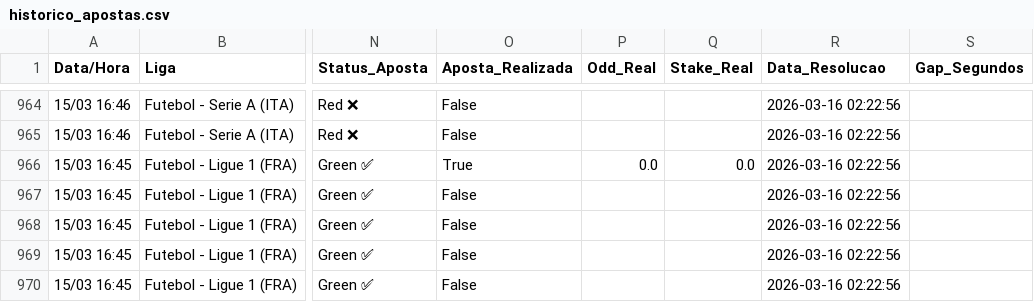
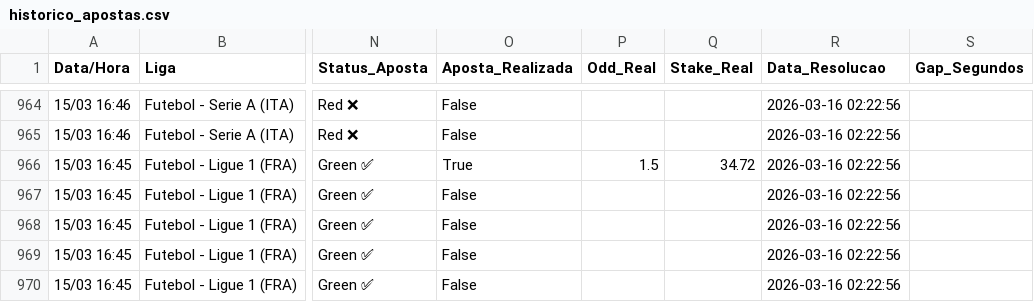
Before and after one commit to BerMontesanti/fundo-bet, a CSV file: historico_apostas.csv, drawn as a sheet; only a part is shown, gaps mark what is left out; the diff names each change by its address in the sheet, - before the commit and + after, or states it on an @@ line.

```diff
--- a/historico_apostas.csv
+++ b/historico_apostas.csv
-P966 (Odd_Real): 0.0
+P966 (Odd_Real): 1.5
-Q966 (Stake_Real): 0.0
+Q966 (Stake_Real): 34.72
```
